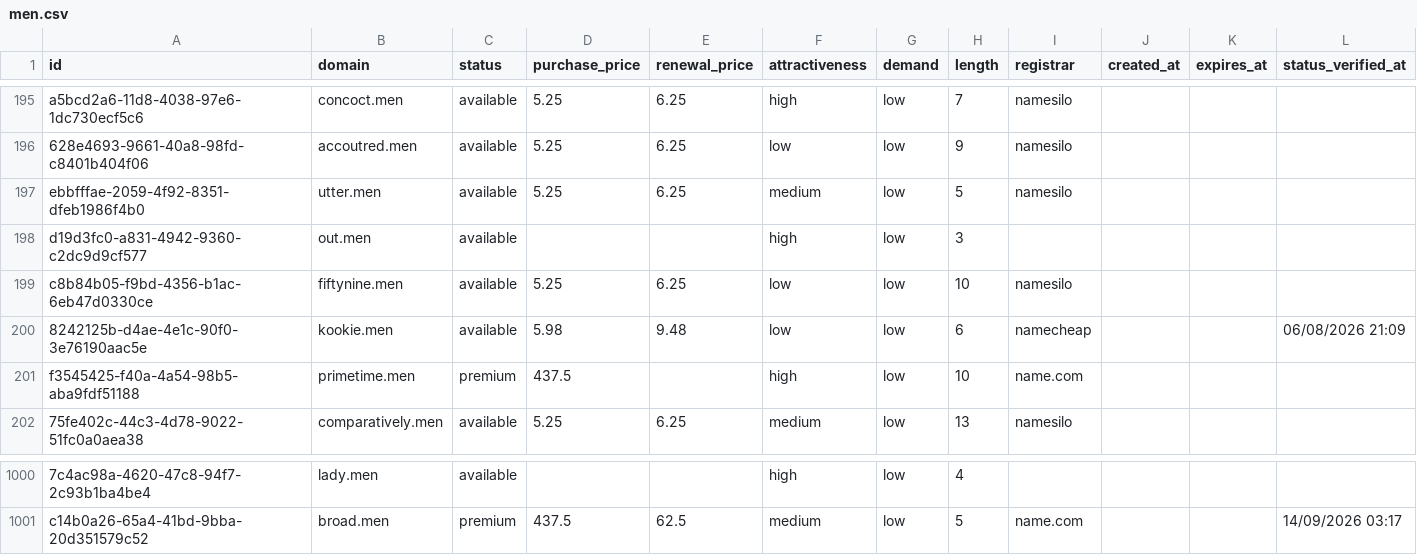
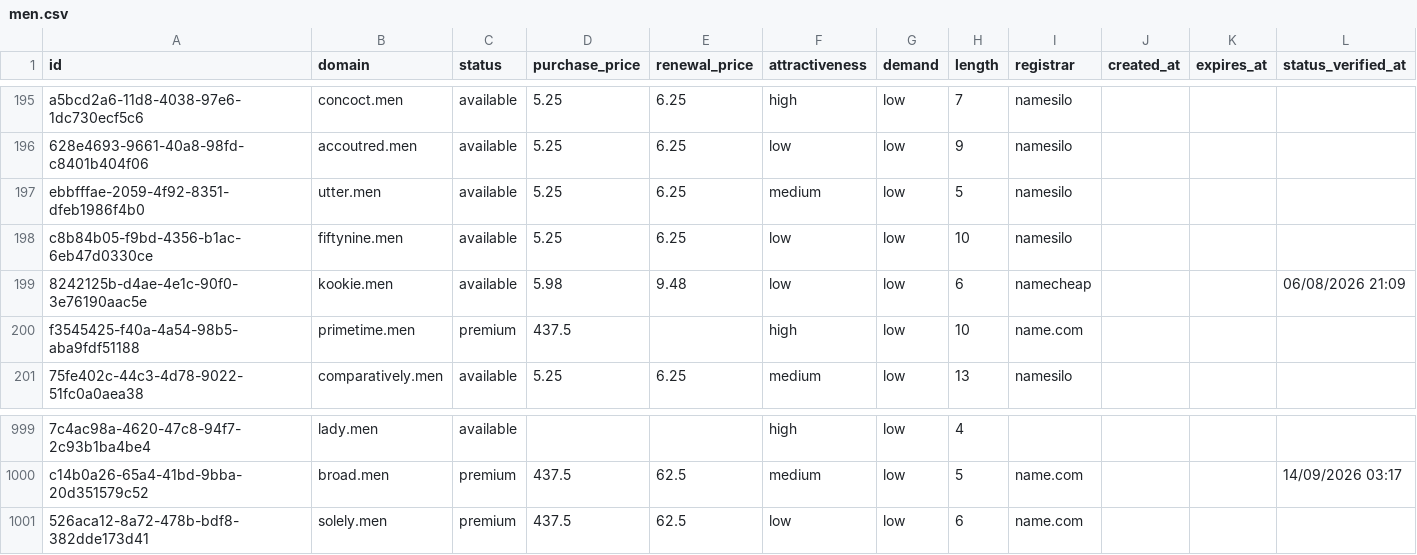
Before and after one commit to UniqueDomains/men-oneword-domains, a CSV file: men.csv, drawn as a sheet; only a part is shown, gaps mark what is left out; removed rows and columns are numbered as before the commit, all else as after; the diff names each change by its address in the sheet, - before the commit and + after, or states it on an @@ line.

Commit message:
Domains update

```diff
--- a/men.csv
+++ b/men.csv
-row 198: d19d3fc0-a831-4942-9360-c2dc9d9cf577 | out.men | available |  |  | high | low | 3
+row 1001: 526aca12-8a72-478b-bdf8-382dde173d41 | solely.men | premium | 437.5 | 62.5 | low | low | 6 | name.com
```
Also changed, not shown: 3 other files.
